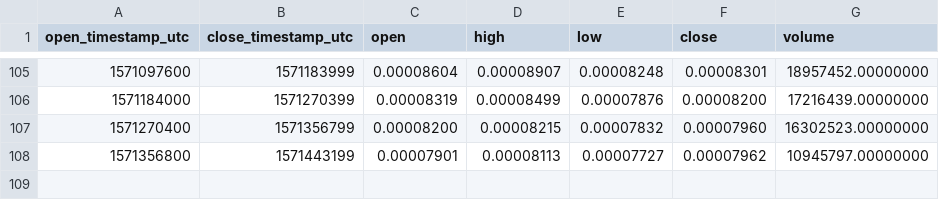
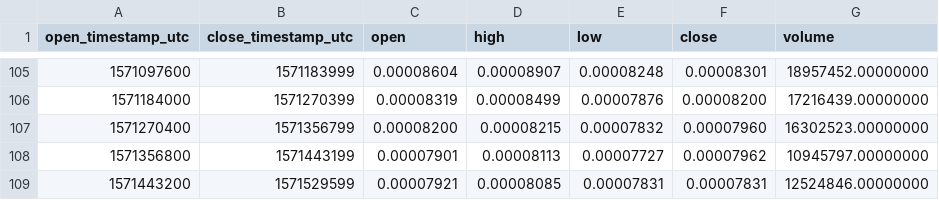
Before and after one commit to cryptobigbro/binance-ERDBNB, a CSV file: binance-ERDBNB-1d.csv, drawn as a sheet; only a part is shown, gaps mark what is left out; the diff names each change by its address in the sheet, - before the commit and + after, or states it on an @@ line.

```diff
--- a/binance-ERDBNB-1d.csv
+++ b/binance-ERDBNB-1d.csv
+row 109: 1571443200 | 1571529599 | 0.00007921 | 0.00008085 | 0.00007831 | 0.00007831 | 12524846.00000000
```
Also changed, not shown: binance-ERDBNB-1h.csv.
